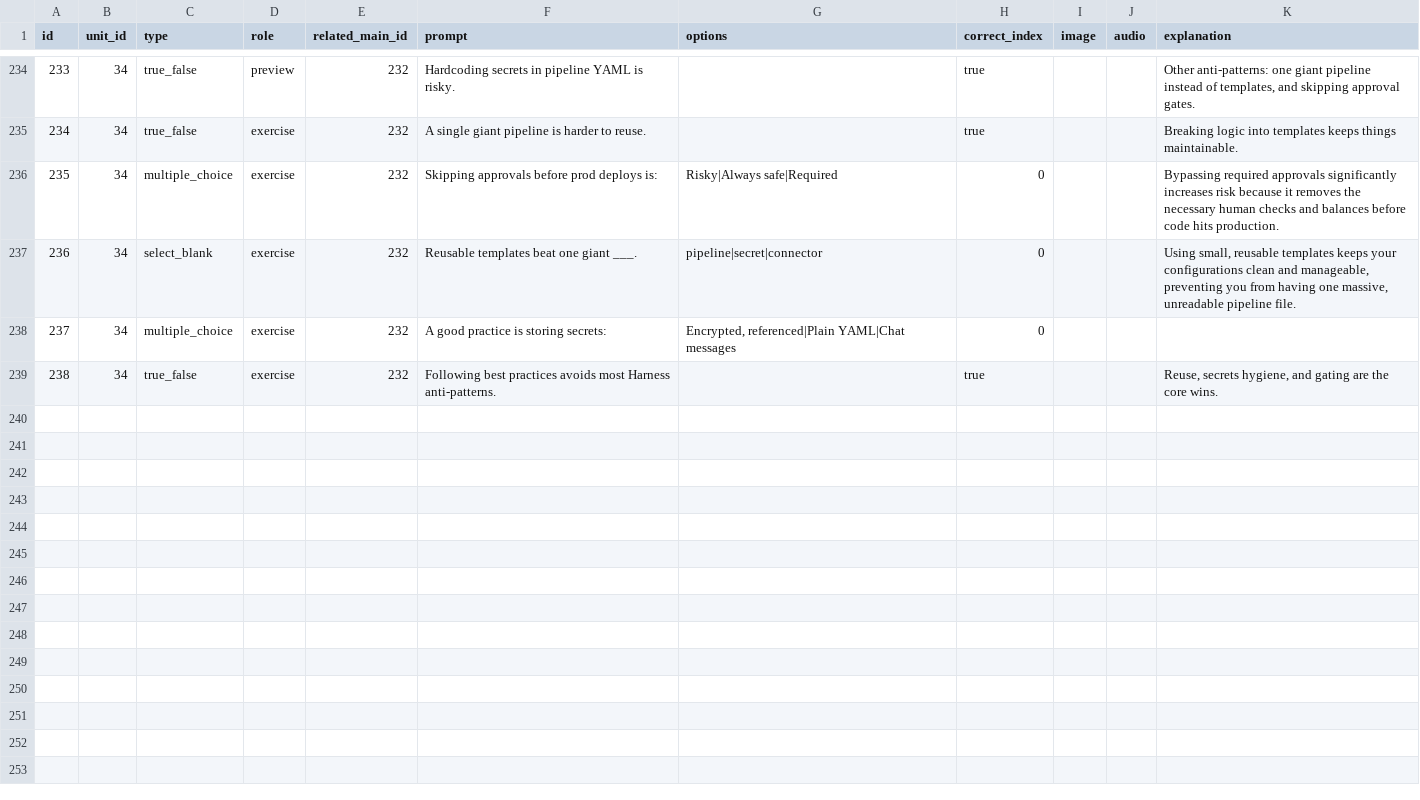
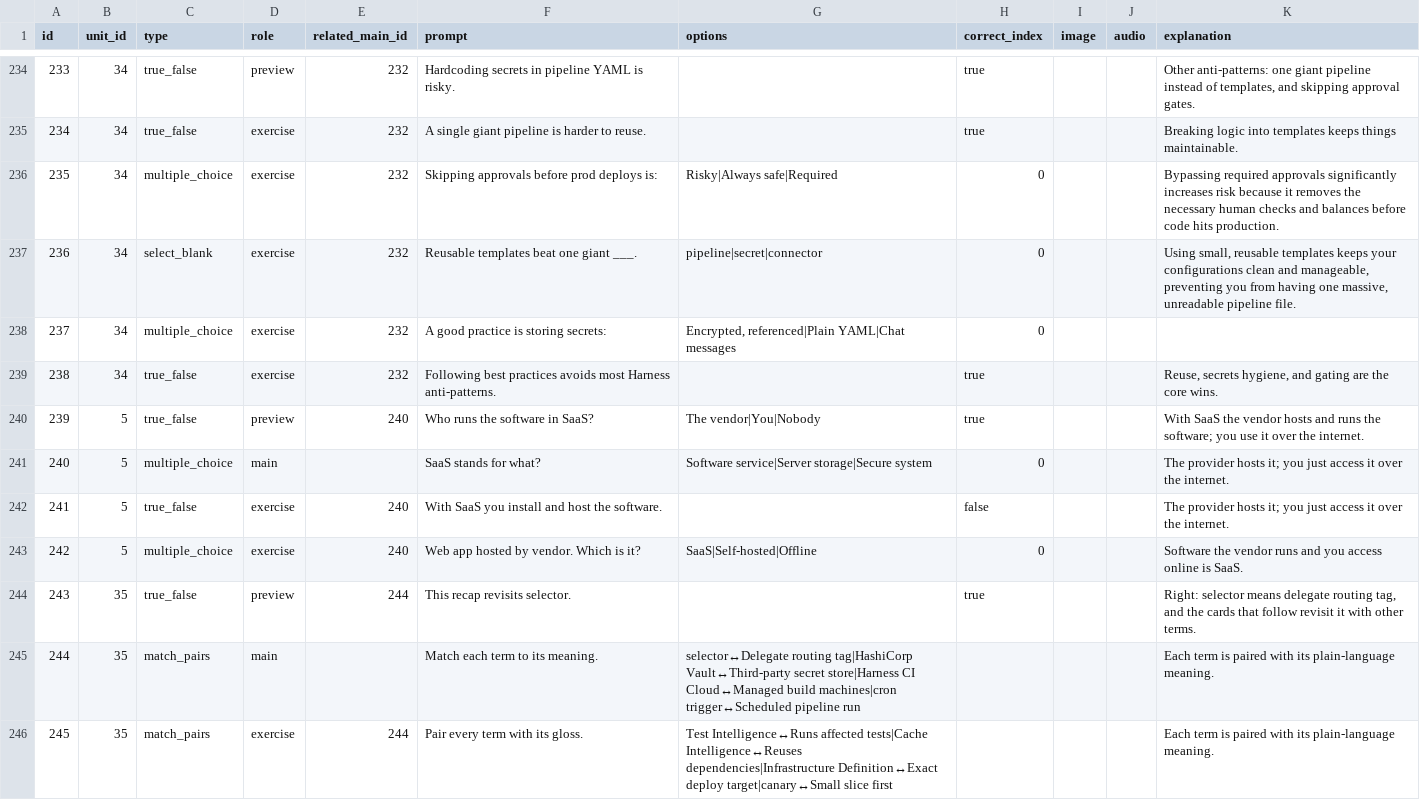
Before and after one commit to yaaddi-courses/harness, a CSV file: source/cards.csv, drawn as a sheet; only a part is shown, gaps mark what is left out; the diff covers the shown part only.

```diff
--- a/source/cards.csv
+++ b/source/cards.csv
@@ -239 +239,8 @@ id,unit_id,type,role,related_main_id,prompt,options,correct_index,image,audio,ex
 238,34,true_false,exercise,232,Following best practices avoids most Harness anti-patterns.,,true,,,"Reuse, secrets hygiene, and gating are the core wins."
+239,5,true_false,preview,240,Who runs the software in SaaS?,The vendor|You|Nobody,true,,,With SaaS the vendor hosts and runs the software; you use it over the internet.
+240,5,multiple_choice,main,,SaaS stands for what?,Software service|Server storage|Secure system,0,,,The provider hosts it; you just access it over the internet.
+241,5,true_false,exercise,240,With SaaS you install and host the software.,,false,,,The provider hosts it; you just access it over the internet.
+242,5,multiple_choice,exercise,240,Web app hosted by vendor. Which is it?,SaaS|Self-hosted|Offline,0,,,Software the vendor runs and you access online is SaaS.
+243,35,true_false,preview,244,This recap revisits selector.,,true,,,"Right: selector means delegate routing tag, and the cards that follow revisit it with other terms."
+244,35,match_pairs,main,,Match each term to its meaning.,selector↔Delegate routing tag|HashiCorp Vault↔Third-party secret store|Harness CI Cloud↔Managed build machines|cron trigger↔Scheduled pipeline run,,,,Each term is paired with its plain-language meaning.
+245,35,match_pairs,exercise,244,Pair every term with its gloss.,Test Intelligence↔Runs affected tests|Cache Intelligence↔Reuses dependencies|Infrastructure Definition↔Exact deploy target|canary↔Small slice first,,,,Each term is paired with its plain-language meaning.
```
Also changed, not shown: 6 added rows and 60 edited cells elsewhere in this file, source/glossary.csv, source/units.csv, 3 other files.
